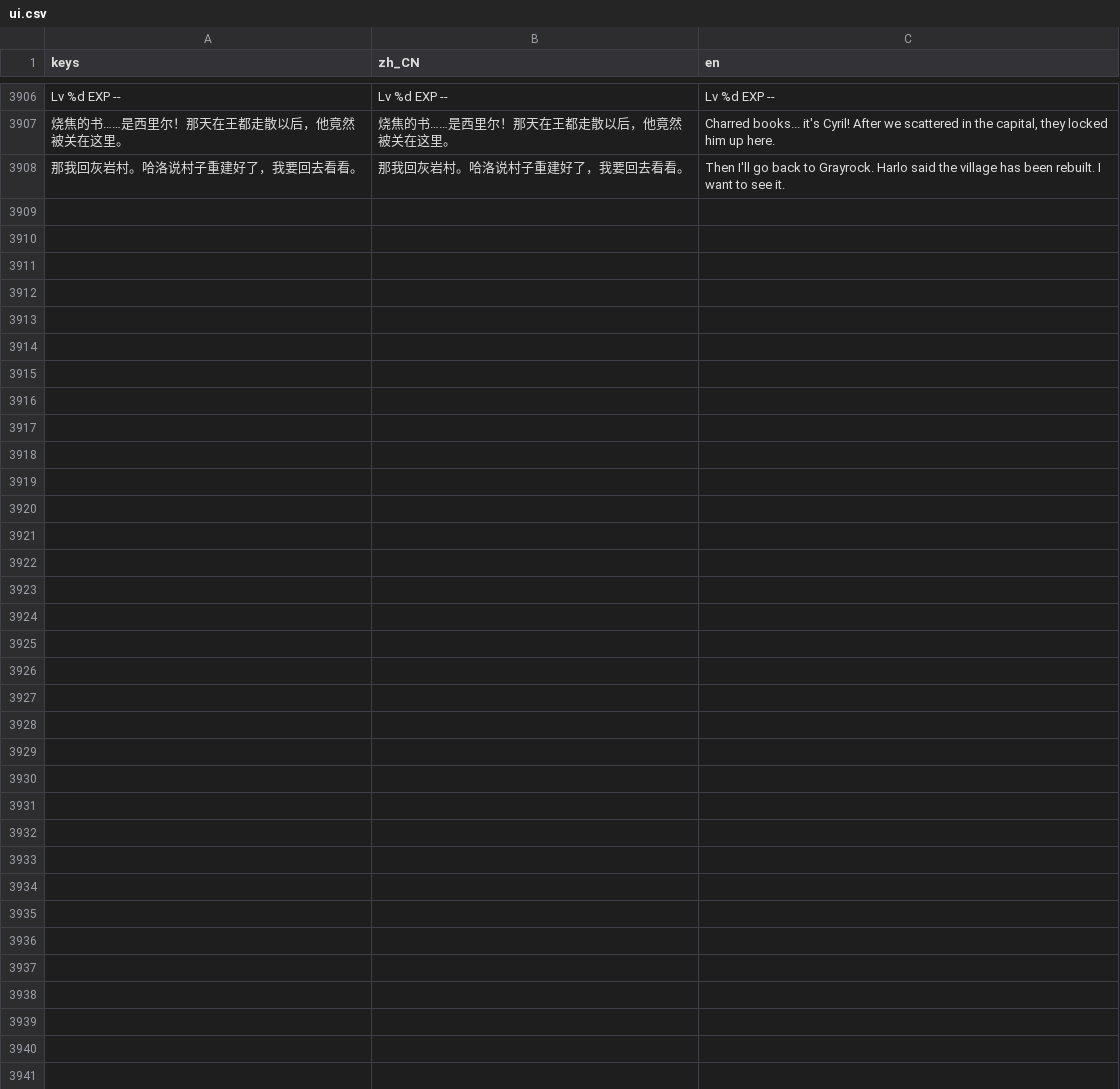
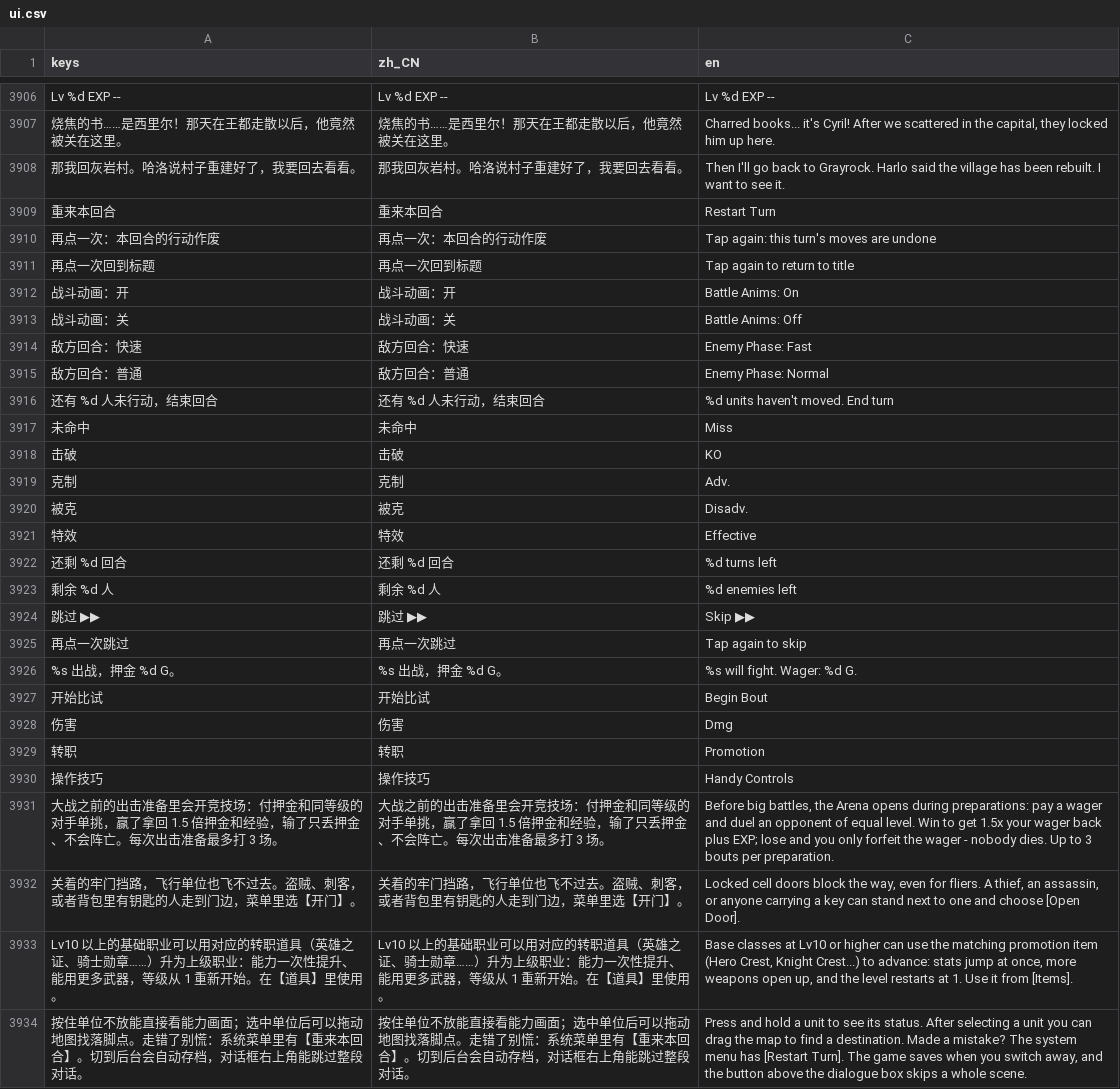
Before and after one commit to JokerLuSY/taptap-games, a CSV file: ember_oath/locale/ui.csv, drawn as a sheet; only a part is shown, gaps mark what is left out.

```diff
--- a/ember_oath/locale/ui.csv
+++ b/ember_oath/locale/ui.csv
@@ -3908 +3908,27 @@
 "那我回灰岩村。哈洛说村子重建好了，我要回去看看。","那我回灰岩村。哈洛说村子重建好了，我要回去看看。","Then I'll go back to Grayrock. Harlo said the village has been rebuilt. I want to see it."
+"重来本回合","重来本回合","Restart Turn"
+"再点一次：本回合的行动作废","再点一次：本回合的行动作废","Tap again: this turn's moves are undone"
+"再点一次回到标题","再点一次回到标题","Tap again to return to title"
+"战斗动画：开","战斗动画：开","Battle Anims: On"
+"战斗动画：关","战斗动画：关","Battle Anims: Off"
+"敌方回合：快速","敌方回合：快速","Enemy Phase: Fast"
+"敌方回合：普通","敌方回合：普通","Enemy Phase: Normal"
+"还有 %d 人未行动，结束回合","还有 %d 人未行动，结束回合","%d units haven't moved. End turn"
+"未命中","未命中","Miss"
+"击破","击破","KO"
+"克制","克制","Adv."
+"被克","被克","Disadv."
+"特效","特效","Effective"
+"还剩 %d 回合","还剩 %d 回合","%d turns left"
+"剩余 %d 人","剩余 %d 人","%d enemies left"
+"跳过 ▶▶","跳过 ▶▶","Skip ▶▶"
+"再点一次跳过","再点一次跳过","Tap again to skip"
+"%s 出战，押金 %d G。","%s 出战，押金 %d G。","%s will fight. Wager: %d G."
+"开始比试","开始比试","Begin Bout"
+"伤害","伤害","Dmg"
+"转职","转职","Promotion"
+"操作技巧","操作技巧","Handy Controls"
+"大战之前的出击准备里会开竞技场：付押金和同等级的对手单挑，赢了拿回 1.5 倍押金和经验，输了只丢押金、不会阵亡。每次出击准备最多打 3 场。","大战之前的出击准备里会开竞技场：付押金和同等级的对手单挑，赢了拿回 1.5 倍押金和经验，输了只丢押金、不会阵亡。每次出击准备最多打 3 场。","Before big battles, the Arena opens during preparations: pay a wager and duel an opponent of equal level. Win to get 1.5x your wager back plus EXP; lose and you only forfeit the wager - nobody dies. Up to 3 bouts per preparation."
+"关着的牢门挡路，飞行单位也飞不过去。盗贼、刺客，或者背包里有钥匙的人走到门边，菜单里选【开门】。","关着的牢门挡路，飞行单位也飞不过去。盗贼、刺客，或者背包里有钥匙的人走到门边，菜单里选【开门】。","Locked cell doors block the way, even for fliers. A thief, an assassin, or anyone carrying a key can stand next to one and choose [Open Door]."
+"Lv10 以上的基础职业可以用对应的转职道具（英雄之证、骑士勋章……）升为上级职业：能力一次性提升、能用更多武器，等级从 1 重新开始。在【道具】里使用。","Lv10 以上的基础职业可以用对应的转职道具（英雄之证、骑士勋章……）升为上级职业：能力一次性提升、能用更多武器，等级从 1 重新开始。在【道具】里使用。","Base classes at Lv10 or higher can use the matching promotion item (Hero Crest, Knight Crest...) to advance: stats jump at once, more weapons open up, and the level restarts at 1. Use it from [Items]."
+"按住单位不放能直接看能力画面；选中单位后可以拖动地图找落脚点。走错了别慌：系统菜单里有【重来本回合】。切到后台会自动存档，对话框右上角能跳过整段对话。","按住单位不放能直接看能力画面；选中单位后可以拖动地图找落脚点。走错了别慌：系统菜单里有【重来本回合】。切到后台会自动存档，对话框右上角能跳过整段对话。","Press and hold a unit to see its status. After selecting a unit you can drag the map to find a destination. Made a mistake? The system menu has [Restart Turn]. The game saves when you switch away, and the button above the dialogue box skips a whole scene."
```
Also changed, not shown: 17 other files.
